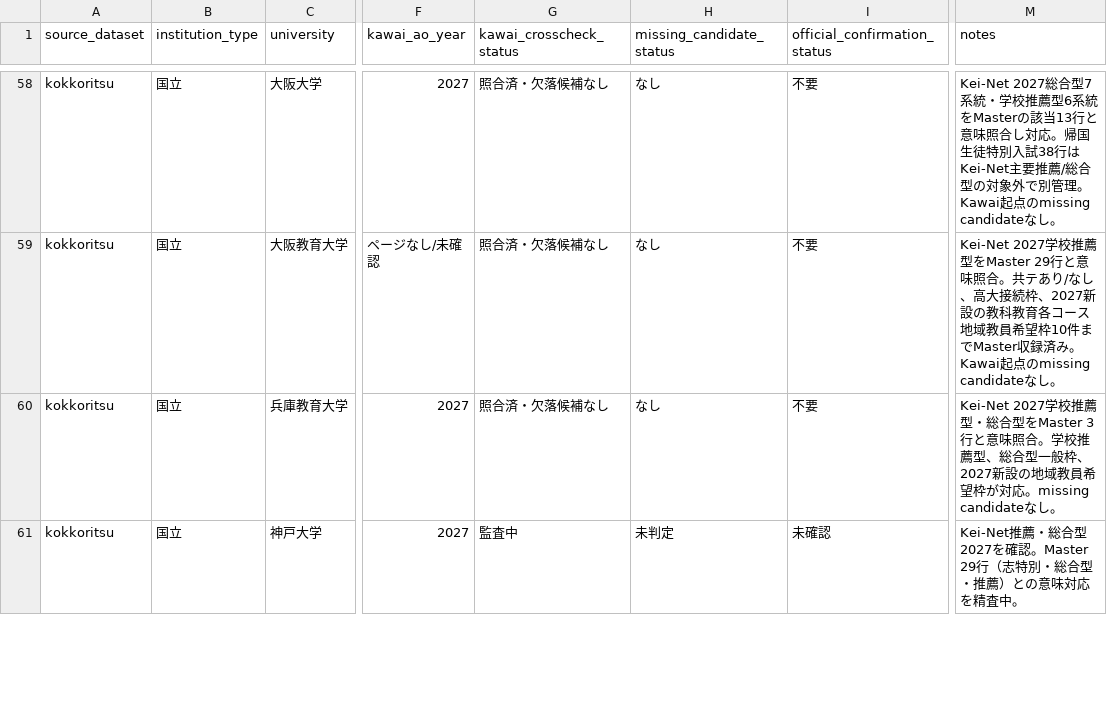
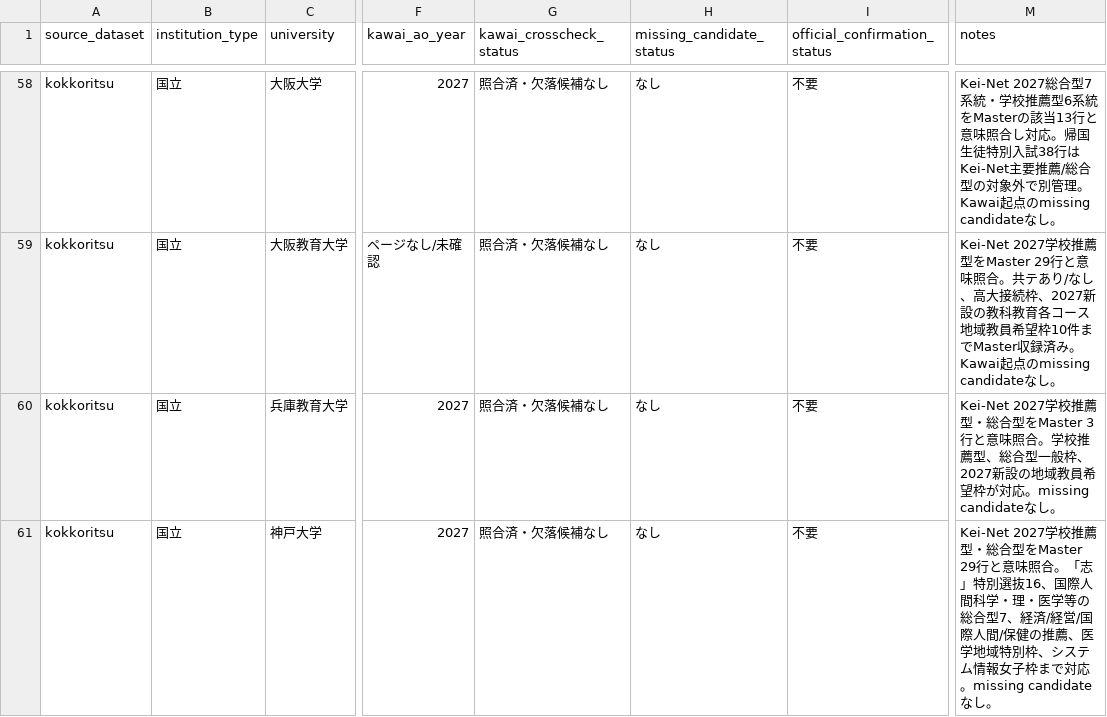
Before and after one commit to toshi123/early-admissions-db, a CSV file: data/operations/kawai_coverage_audit_2027.csv, drawn as a sheet; only a part is shown, gaps mark what is left out; the diff covers the shown part only; the diff names each change by its address in the sheet, - before the commit and + after, or states it on an @@ line.

Commit message:
Audit Kobe, Nara Education, and Nara Women's against Kei-Net

```diff
--- a/data/operations/kawai_coverage_audit_2027.csv
+++ b/data/operations/kawai_coverage_audit_2027.csv
-G61 (kawai_crosscheck_status): 監査中
+G61 (kawai_crosscheck_status): 照合済・欠落候補なし
-H61 (missing_candidate_status): 未判定
+H61 (missing_candidate_status): なし
-I61 (official_confirmation_status): 未確認
+I61 (official_confirmation_status): 不要
-M61 (notes): Kei-Net推薦・総合型2027を確認。Master 29行（志特別・総合型・推薦）との意味対応を精査中。
+M61 (notes): Kei-Net 2027学校推薦型・総合型をMaster 29行と意味照合。「志」特別選抜16、国際人間科学・理・医学等の総合型7、経済/経営/国際人間/保健の推薦、医学地域特別枠、システム情報女子枠まで対応。missing candidateなし。
```
Also changed, not shown: 10 edited cells elsewhere in this file.
